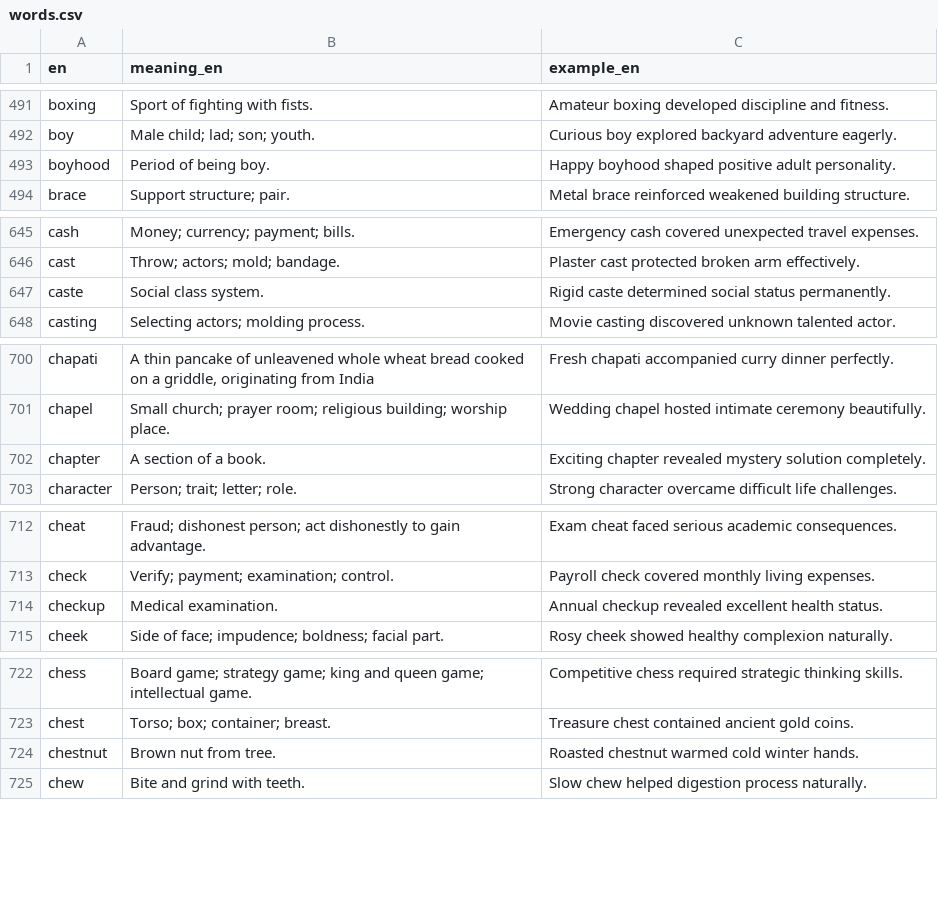
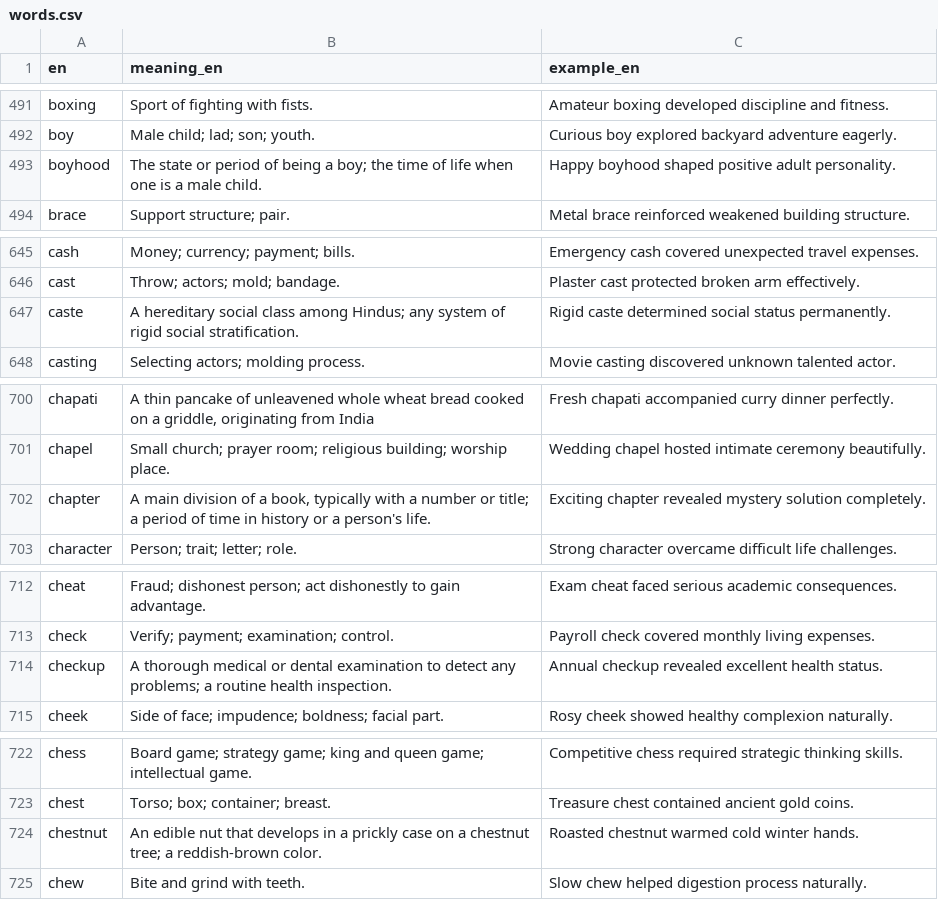
Before and after one commit to kako-jun/noun-gender, a CSV file: data/words.csv, drawn as a sheet; only a part is shown, gaps mark what is left out; the diff covers the shown part only.

Commit message:
fix(stage1): improve 7 shortest definitions (20 chars → 78-114 chars)
Improved definitions for better quality:
- boyhood: 20 → 78 chars
- caste: 20 → 82 chars
- chapter: 20 → 108 chars
- checkup: 20 → 93 chars
- chestnut: 20 → 88 chars
- honor: 20 → 98 chars
- instruction: 20 → 114 chars

All definitions now provide comprehensive explanations.

```diff
--- a/data/words.csv
+++ b/data/words.csv
@@ -492,3 +492,3 @@ boxing	Sport of fighting with fists.	Amateur boxing developed discipline and fit
 boy	Male child; lad; son; youth.	Curious boy explored backyard adventure eagerly.
-boyhood	Period of being boy.	Happy boyhood shaped positive adult personality.
+boyhood	The state or period of being a boy; the time of life when one is a male child.	Happy boyhood shaped positive adult personality.
 brace	Support structure; pair.	Metal brace reinforced weakened building structure.
@@ -646,3 +646,3 @@ cash	Money; currency; payment; bills.	Emergency cash covered unexpected travel e
 cast	Throw; actors; mold; bandage.	Plaster cast protected broken arm effectively.
-caste	Social class system.	Rigid caste determined social status permanently.
+caste	A hereditary social class among Hindus; any system of rigid social stratification.	Rigid caste determined social status permanently.
 casting	Selecting actors; molding process.	Movie casting discovered unknown talented actor.
@@ -701,3 +701,3 @@ chapati	A thin pancake of unleavened whole wheat bread cooked on a griddle, orig
 chapel	Small church; prayer room; religious building; worship place.	Wedding chapel hosted intimate ceremony beautifully.
-chapter	A section of a book.	Exciting chapter revealed mystery solution completely.
+chapter	A main division of a book, typically with a number or title; a period of time in history or a person's life.	Exciting chapter revealed mystery solution completely.
 character	Person; trait; letter; role.	Strong character overcame difficult life challenges.
@@ -713,3 +713,3 @@ cheat	Fraud; dishonest person; act dishonestly to gain advantage.	Exam cheat fac
 check	Verify; payment; examination; control.	Payroll check covered monthly living expenses.
-checkup	Medical examination.	Annual checkup revealed excellent health status.
+checkup	A thorough medical or dental examination to detect any problems; a routine health inspection.	Annual checkup revealed excellent health status.
 cheek	Side of face; impudence; boldness; facial part.	Rosy cheek showed healthy complexion naturally.
@@ -723,3 +723,3 @@ chess	Board game; strategy game; king and queen game; intellectual game.	Competi
 chest	Torso; box; container; breast.	Treasure chest contained ancient gold coins.
-chestnut	Brown nut from tree.	Roasted chestnut warmed cold winter hands.
+chestnut	An edible nut that develops in a prickly case on a chestnut tree; a reddish-brown color.	Roasted chestnut warmed cold winter hands.
 chew	Bite and grind with teeth.	Slow chew helped digestion process naturally.
```
Also changed, not shown: 2 edited cells elsewhere in this file, 1 other file.
